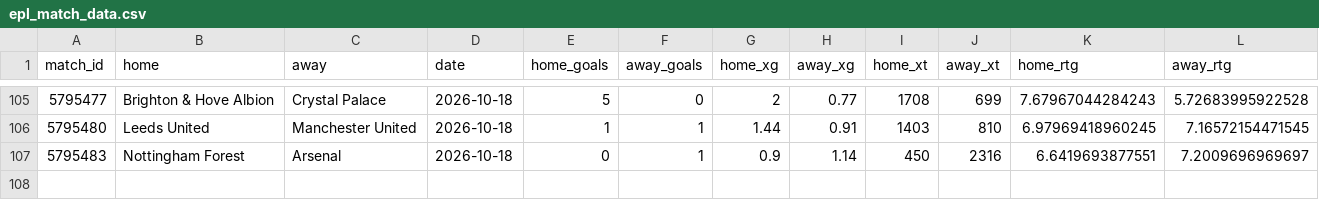
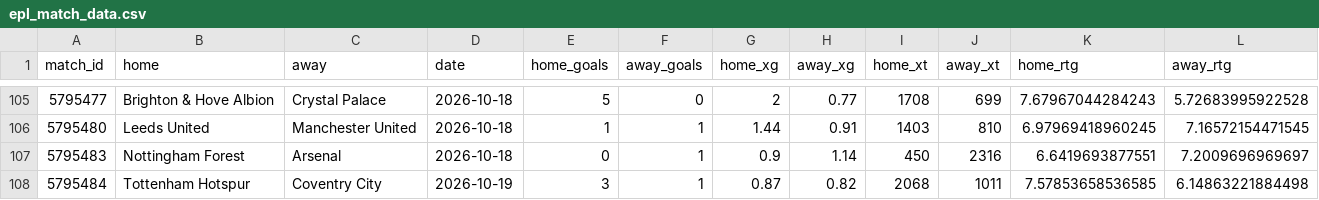
Before and after one commit to joshmartinecon/epl-forecast, a CSV file: data/epl_match_data.csv, drawn as a sheet; only a part is shown, gaps mark what is left out.

```diff
--- a/data/epl_match_data.csv
+++ b/data/epl_match_data.csv
@@ -107 +107,2 @@
 "5795483","Nottingham Forest","Arsenal",2026-10-18,0,1,0.9,1.14,450,2316,6.6419693877551,7.2009696969697
+"5795484","Tottenham Hotspur","Coventry City",2026-10-19,3,1,0.87,0.82,2068,1011,7.57853658536585,6.14863221884498
```
Also changed, not shown: data/epl_next_match_predictions.csv, data/la-liga_match_data.csv, 9 other files.
